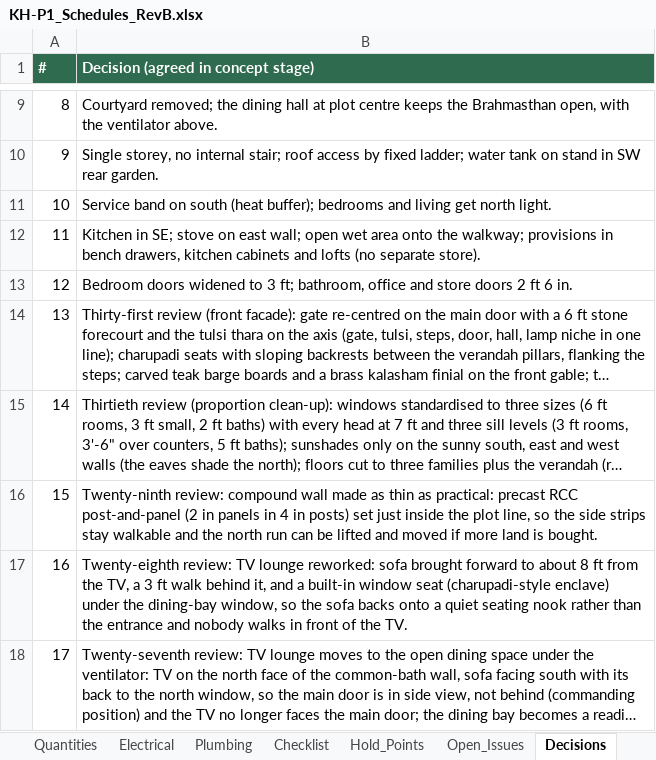
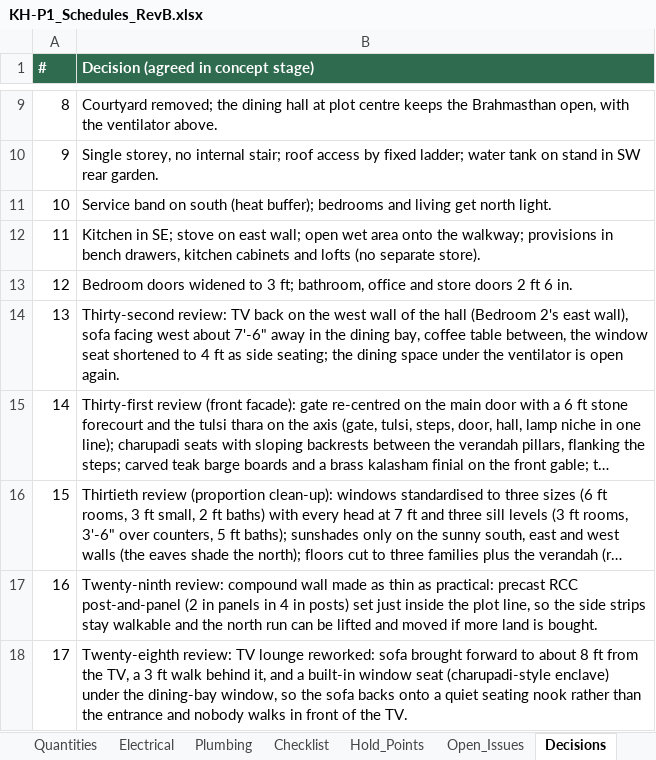
Before and after one commit to tilak-puli/House-plan, an Excel workbook: 03_Schedules/KH-P1_Schedules_RevB.xlsx, sheet Decisions, drawn as a sheet; only a part is shown, gaps mark what is left out; the shorter side is filled out with more unchanged rows; long unchanged cells end in …; values as stored, in another font and other column widths than the file's, no borders; addresses are those after the commit; the diff names each change by its address in the sheet, - before the commit and + after, or states it on an @@ line.

```diff
--- a/03_Schedules/KH-P1_Schedules_RevB.xlsx (sheet Decisions)
+++ b/03_Schedules/KH-P1_Schedules_RevB.xlsx (sheet Decisions)
+row 14: 13 | Thirty-second review: TV back on the west wall of the hall (Bedroom 2's east wall), sofa facing west about 7'-6" away in the dining bay, coffee table between, the window seat shortened to 4 ft as side seating; the dining space under the ventilator is open again.
@@ column A (#) renumbered from row 15 down @@
```
Also changed, not shown: sheet Furniture, sheet Electrical, sheet Open_Issues, 6 other files.
